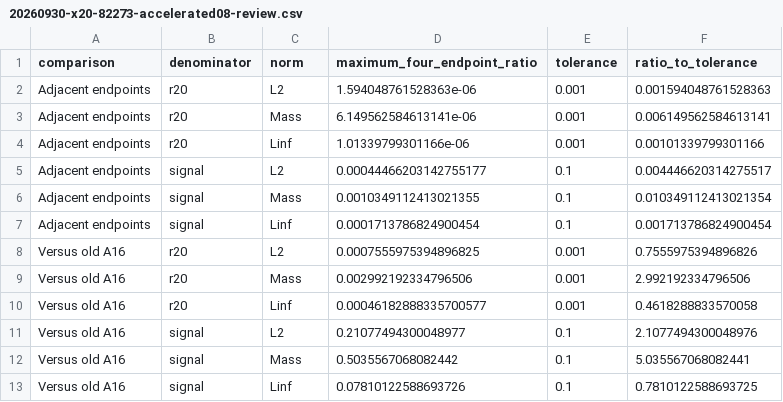
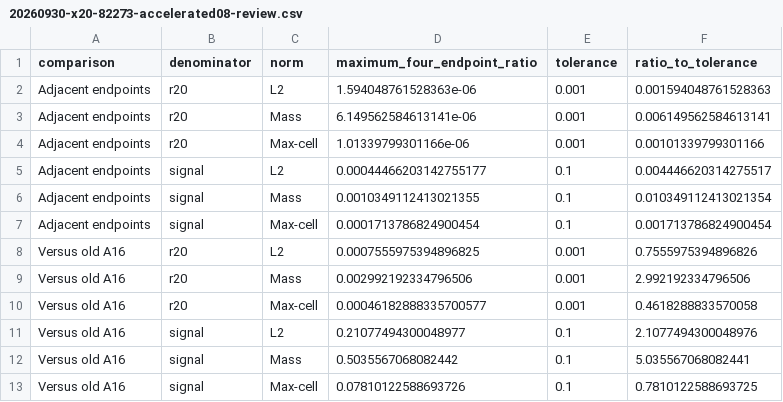
Before and after one commit to shandike-code/eccentric-tde-observer, a CSV file: handoff/evidence/20260930-x20-82273-accelerated08-review.csv, drawn as a sheet.

Commit message:
Audit paired eight-map feedback and clarify maximum-cell norm labels

```diff
--- a/handoff/evidence/20260930-x20-82273-accelerated08-review.csv
+++ b/handoff/evidence/20260930-x20-82273-accelerated08-review.csv
@@ -3,11 +3,11 @@ Adjacent endpoints,r20,L2,1.594048761528363e-06,0.001,0.001594048761528363
 Adjacent endpoints,r20,Mass,6.149562584613141e-06,0.001,0.006149562584613141
-Adjacent endpoints,r20,Linf,1.01339799301166e-06,0.001,0.00101339799301166
+Adjacent endpoints,r20,Max-cell,1.01339799301166e-06,0.001,0.00101339799301166
 Adjacent endpoints,signal,L2,0.00044466203142755177,0.1,0.004446620314275517
 Adjacent endpoints,signal,Mass,0.0010349112413021355,0.1,0.010349112413021354
-Adjacent endpoints,signal,Linf,0.0001713786824900454,0.1,0.001713786824900454
+Adjacent endpoints,signal,Max-cell,0.0001713786824900454,0.1,0.001713786824900454
 Versus old A16,r20,L2,0.0007555975394896825,0.001,0.7555975394896826
 Versus old A16,r20,Mass,0.002992192334796506,0.001,2.992192334796506
-Versus old A16,r20,Linf,0.00046182888335700577,0.001,0.4618288833570058
+Versus old A16,r20,Max-cell,0.00046182888335700577,0.001,0.4618288833570058
 Versus old A16,signal,L2,0.21077494300048977,0.1,2.1077494300048976
 Versus old A16,signal,Mass,0.5035567068082442,0.1,5.035567068082441
-Versus old A16,signal,Linf,0.07810122588693726,0.1,0.7810122588693725
+Versus old A16,signal,Max-cell,0.07810122588693726,0.1,0.7810122588693725
```
Also changed, not shown: 12 other files.
